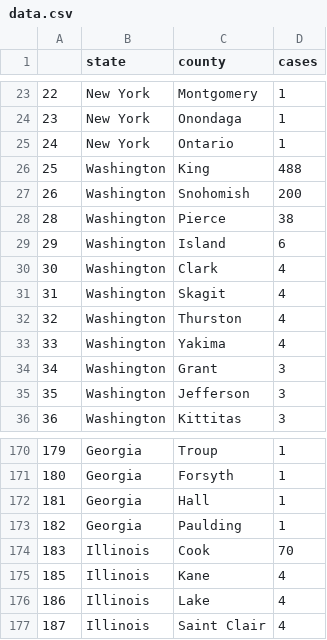
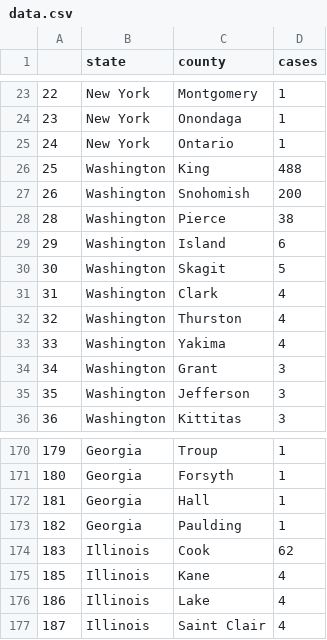
Before and after one commit to randel/COVID-19-US-county-map, a CSV file: data.csv, drawn as a sheet; only a part is shown, gaps mark what is left out.

```diff
--- a/data.csv
+++ b/data.csv
@@ -29,4 +29,4 @@
 "29","Washington","Island",6
-"30","Washington","Clark",4
-"31","Washington","Skagit",4
+"30","Washington","Skagit",5
+"31","Washington","Clark",4
 "32","Washington","Thurston",4
@@ -173,3 +173,3 @@
 "182","Georgia","Paulding",1
-"183","Illinois","Cook",70
+"183","Illinois","Cook",62
 "185","Illinois","Kane",4
```
Also changed, not shown: 1 other file.
